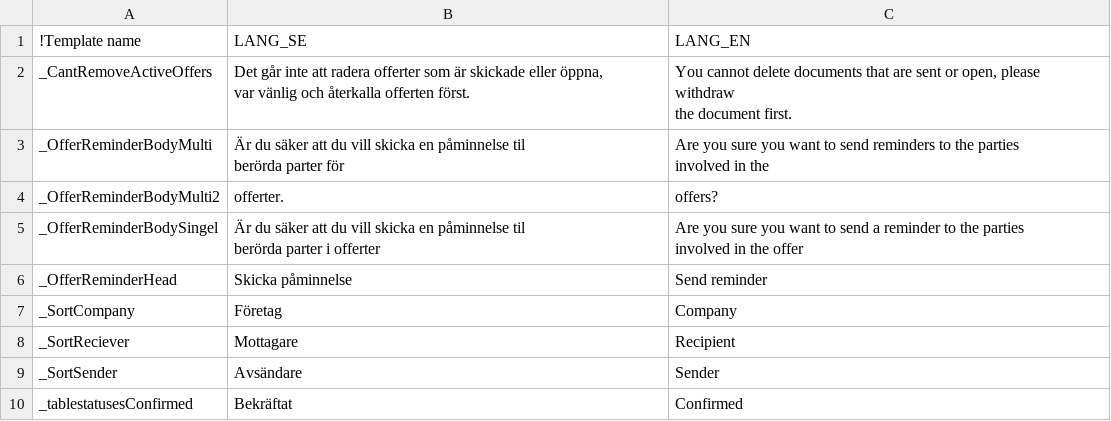
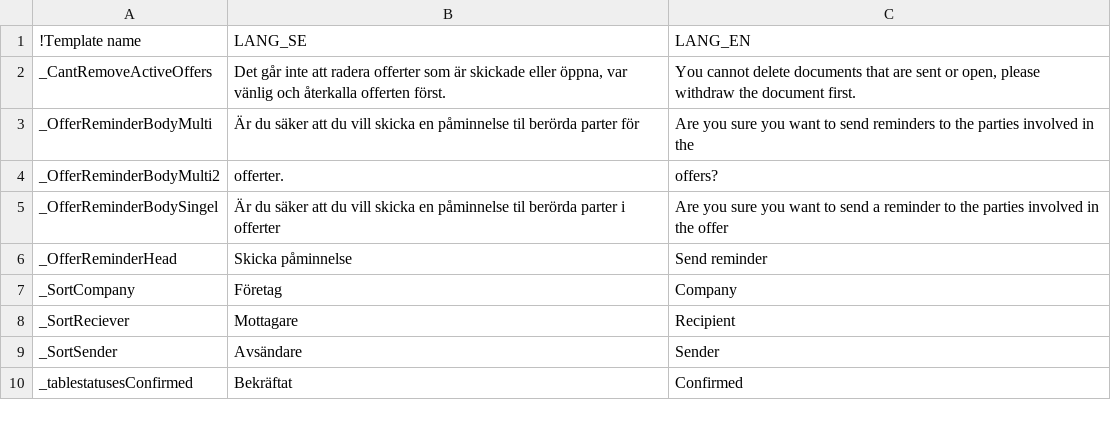
Before and after one commit to scrive/scrive-apidocs, a CSV file: texts/docpages/docofferslist.csv, drawn as a sheet.

Commit message:
New backbone lists for offers

```diff
--- a/texts/docpages/docofferslist.csv
+++ b/texts/docpages/docofferslist.csv
@@ -1,12 +1,6 @@
 "!Template name","LANG_SE","LANG_EN"
-"_CantRemoveActiveOffers","Det går inte att radera offerter som är skickade eller öppna,
- var vänlig och återkalla offerten först.","You cannot delete documents that are sent or open, please withdraw
- the document first."
-"_OfferReminderBodyMulti","            Är du säker att du vill skicka en påminnelse til
- berörda parter för ","            Are you sure you want to send reminders to the parties
- involved in the"
+"_CantRemoveActiveOffers","Det går inte att radera offerter som är skickade eller öppna, var vänlig och återkalla offerten först.","You cannot delete documents that are sent or open, please withdraw the document first."
+"_OfferReminderBodyMulti","Är du säker att du vill skicka en påminnelse til berörda parter för ","Are you sure you want to send reminders to the parties involved in the"
 "_OfferReminderBodyMulti2","offerter.          ","offers?          "
-"_OfferReminderBodySingel","            Är du säker att du vill skicka en påminnelse til
- berörda parter i offerter ","            Are you sure you want to send a reminder to the parties
- involved in the offer"
+"_OfferReminderBodySingel","Är du säker att du vill skicka en påminnelse til berörda parter i offerter "," Are you sure you want to send a reminder to the parties involved in the offer"
 "_OfferReminderHead","Skicka påminnelse","Send reminder"
```
Also changed, not shown: 4 other files.
